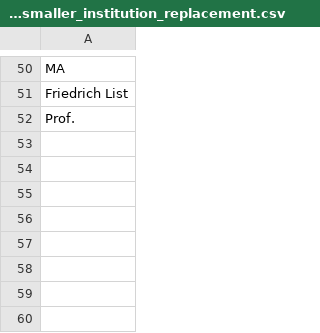
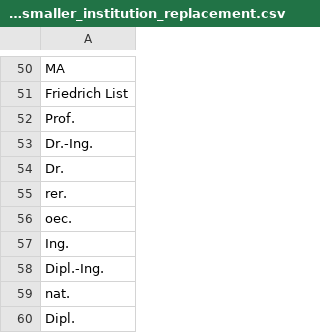
Before and after one commit to slub/lookup-tables, a CSV file: lists/opal_katalogeintraege_smaller_institution_replacement.csv, drawn as a sheet; only a part is shown, gaps mark what is left out; the diff names each change by its address in the sheet, - before the commit and + after, or states it on an @@ line.

Commit message:
extended replacement list for OPAL 'katalogeintrage' smaller institutions part #9

```diff
--- a/lists/opal_katalogeintraege_smaller_institution_replacement.csv
+++ b/lists/opal_katalogeintraege_smaller_institution_replacement.csv
+row 53: Dr.-Ing.
+row 54: Dr.
+row 55: rer.
+row 56: oec.
+row 57: Ing.
+row 58: Dipl.-Ing.
+row 59: nat.
+row 60: Dipl.
```
